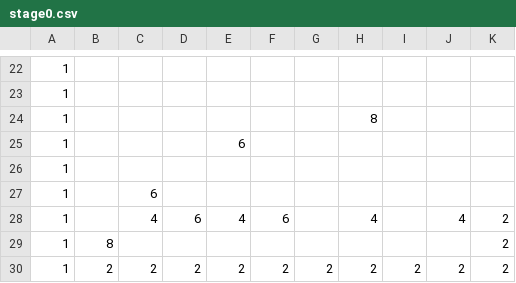
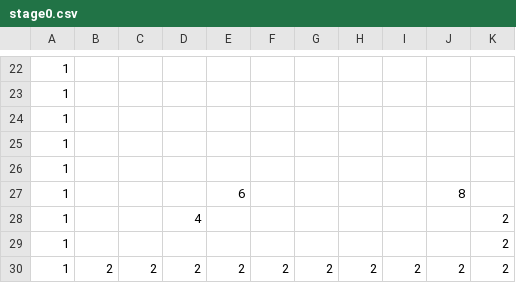
Before and after one commit to Hilary02/EarthInvasion, a CSV file: 地球侵略/data/map/stage0.csv, drawn as a sheet; only a part is shown, gaps mark what is left out; the diff names each change by its address in the sheet, - before the commit and + after, or states it on an @@ line.

```diff
--- a/地球侵略/data/map/stage0.csv
+++ b/地球侵略/data/map/stage0.csv
-H24: 8
+H24: (empty)
-E25: 6
+E25: (empty)
-C27: 6
+C27: (empty)
-E27: (empty)
+E27: 6
-J27: (empty)
+J27: 8
-C28: 4
+C28: (empty)
-D28: 6
+D28: 4
-E28: 4
+E28: (empty)
-F28: 6
+F28: (empty)
-H28: 4
+H28: (empty)
-J28: 4
+J28: (empty)
-B29: 8
+B29: (empty)
```
Also changed, not shown: 14 other files.
